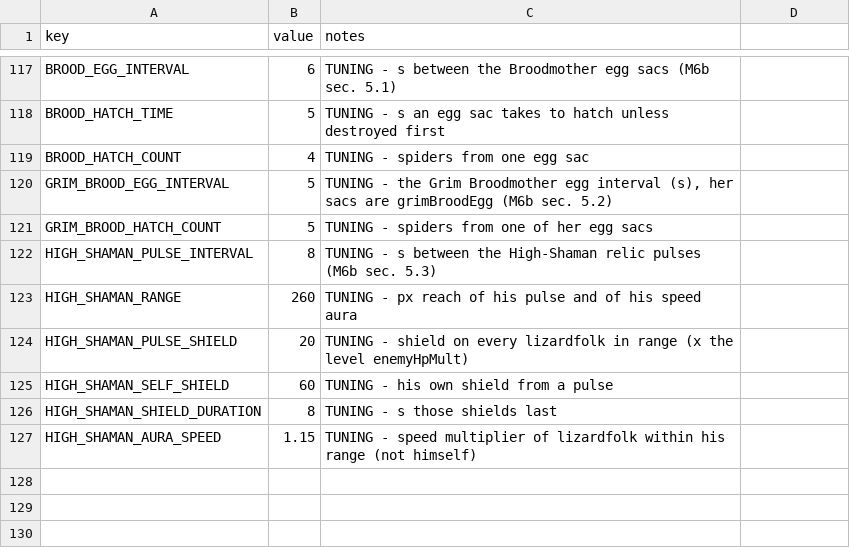
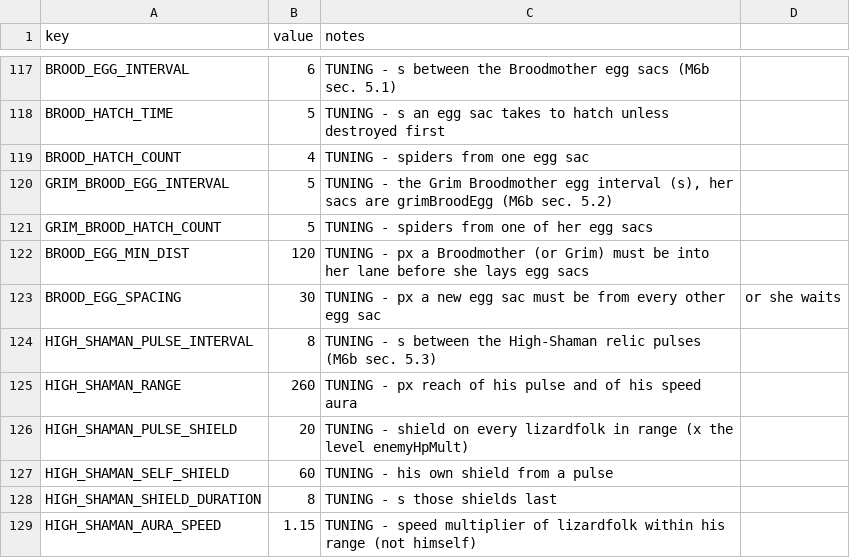
Before and after one commit to EsterMosevitzkyLis/Broceliande, a CSV file: data/globals.csv, drawn as a sheet; only a part is shown, gaps mark what is left out; the diff names each change by its address in the sheet, - before the commit and + after, or states it on an @@ line.

```diff
--- a/data/globals.csv
+++ b/data/globals.csv
+row 122: BROOD_EGG_MIN_DIST | 120 | TUNING - px a Broodmother (or Grim) must be into her lane before she lays egg sacs
+row 123: BROOD_EGG_SPACING | 30 | TUNING - px a new egg sac must be from every other egg sac | or she waits
```
Also changed, not shown: 3 other files.
